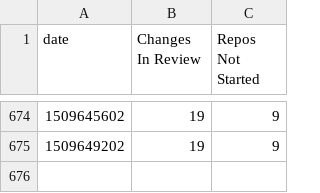
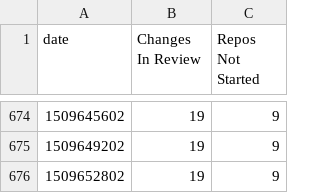
Before and after one commit to lbragstad/openstack-doc-migration-burndown, a CSV file: data.csv, drawn as a sheet; only a part is shown, gaps mark what is left out.

```diff
--- a/data.csv
+++ b/data.csv
@@ -675 +675,2 @@ date,Changes In Review,Repos Not Started
 1509649202,19,9
+1509652802,19,9
```
Also changed, not shown: 1 other file.
